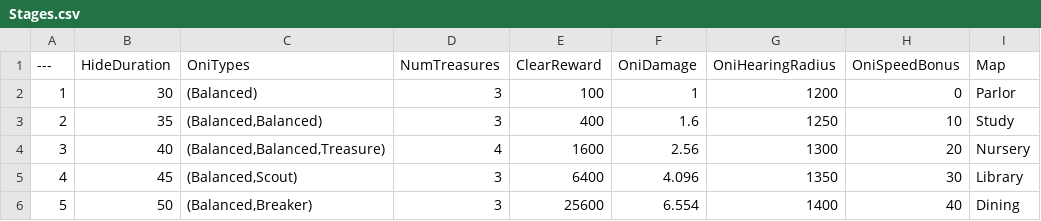
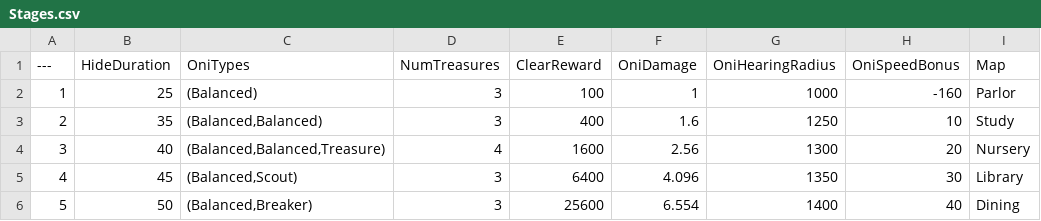
Before and after one commit to taiyakinosippo/KakurenboIncremental, a CSV file: KakurenboIncremental/Data/Stages.csv, drawn as a sheet; only a part is shown.

```diff
--- a/KakurenboIncremental/Data/Stages.csv
+++ b/KakurenboIncremental/Data/Stages.csv
@@ -1,3 +1,3 @@
 ---,HideDuration,OniTypes,NumTreasures,ClearReward,OniDamage,OniHearingRadius,OniSpeedBonus,Map
-1,30,"(Balanced)",3,100,1,1200,0,Parlor
+1,25,"(Balanced)",3,100,1,1000,-160,Parlor
 2,35,"(Balanced,Balanced)",3,400,1.6,1250,10,Study
```
Also changed, not shown: KakurenboIncremental/Data/OniTypes.csv, 12 other files.
